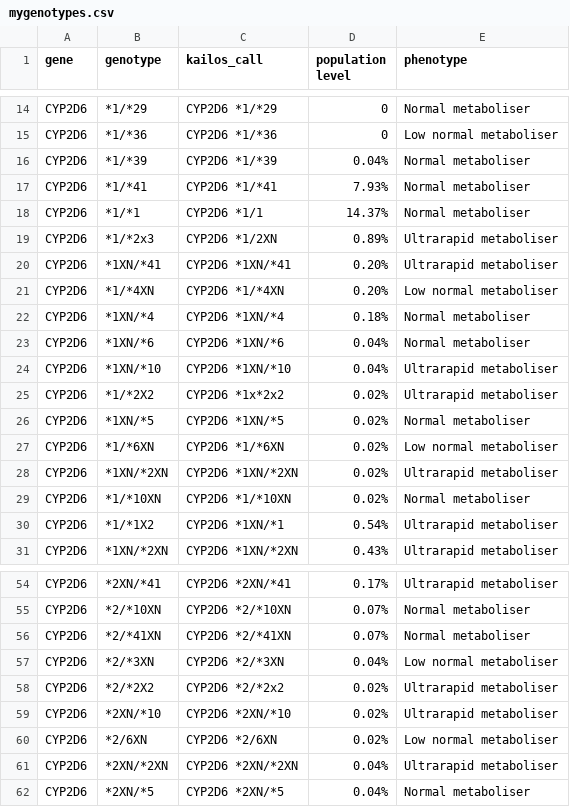
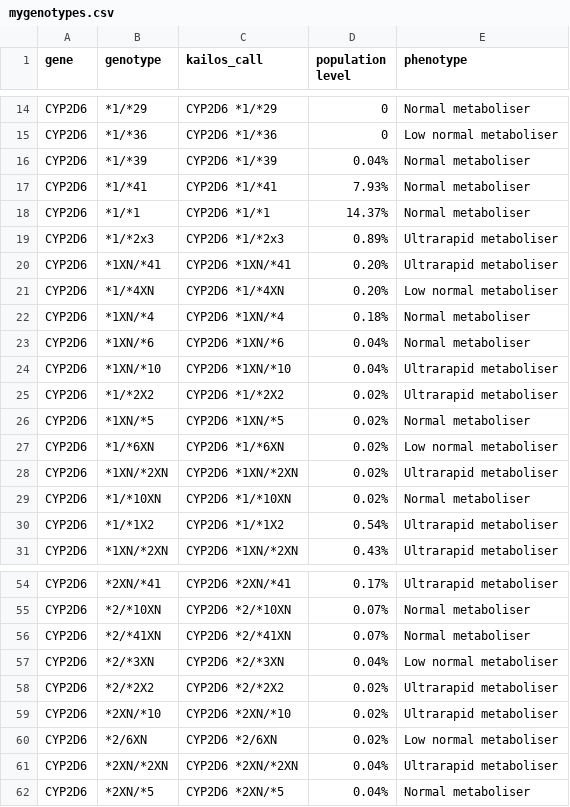
Before and after one commit to sambreaux/pgx, a CSV file: mygenotypes.csv, drawn as a sheet; only a part is shown, gaps mark what is left out; the diff names each change by its address in the sheet, - before the commit and + after, or states it on an @@ line.

```diff
--- a/mygenotypes.csv
+++ b/mygenotypes.csv
-C18 (kailos_call): CYP2D6 *1/1
+C18 (kailos_call): CYP2D6 *1/*1
-C19 (kailos_call): CYP2D6 *1/2XN
+C19 (kailos_call): CYP2D6 *1/*2x3
-C25 (kailos_call): CYP2D6 *1x*2x2
+C25 (kailos_call): CYP2D6 *1/*2X2
-C30 (kailos_call): CYP2D6 *1XN/*1
+C30 (kailos_call): CYP2D6 *1/*1X2
-C58 (kailos_call): CYP2D6 *2/*2x2
+C58 (kailos_call): CYP2D6 *2/*2X2
```
Also changed, not shown: myfreq.csv, 1 other file.
